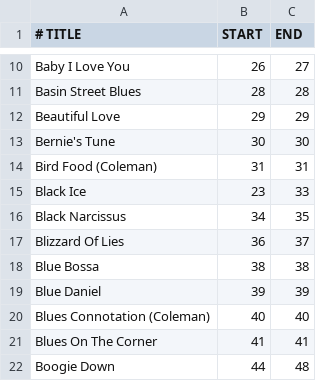
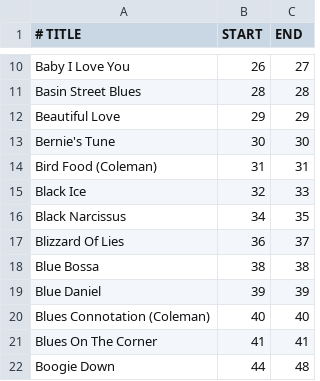
Before and after one commit to mikeln/musicindex, a CSV file: ForScore/newrbk1C.csv, drawn as a sheet; only a part is shown, gaps mark what is left out.

Commit message:
fix typo in start page of newrbk1C.csv Black Ice
start page `23` should be `32`

```diff
--- a/ForScore/newrbk1C.csv
+++ b/ForScore/newrbk1C.csv
@@ -14,3 +14,3 @@ Bernie's Tune,30,30
 Bird Food (Coleman),31,31
-Black Ice,23,33
+Black Ice,32,33
 Black Narcissus,34,35
```
